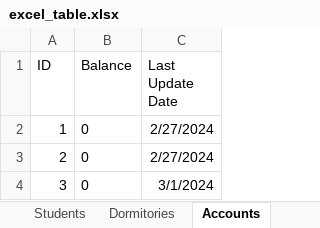
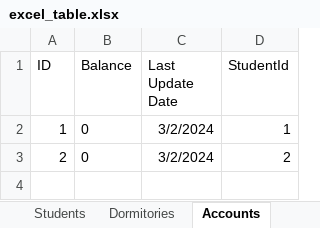
Before and after one commit to MoloZzz/DormitoryRestApi, an Excel workbook: server/static/excel_table.xlsx, sheet Accounts, drawn as a sheet; values as stored, in another font and other column widths than the file's, no borders; removed rows and columns are numbered as before the commit, all else as after; the diff names each change by its address in the sheet, - before the commit and + after, or states it on an @@ line.

```diff
--- a/server/static/excel_table.xlsx (sheet Accounts)
+++ b/server/static/excel_table.xlsx (sheet Accounts)
+column D (StudentId), rows 2-3: 1 | 2
-C2:C3 (Last Update Date): 2/27/2024
+C2:C3 (Last Update Date): 3/2/2024
-row 4: 3 | 0 | 3/1/2024
```
Also changed, not shown: sheet Workers, sheet Students, sheet Dormitories, sheet Rooms, other sheet tabs, 2 other files.
